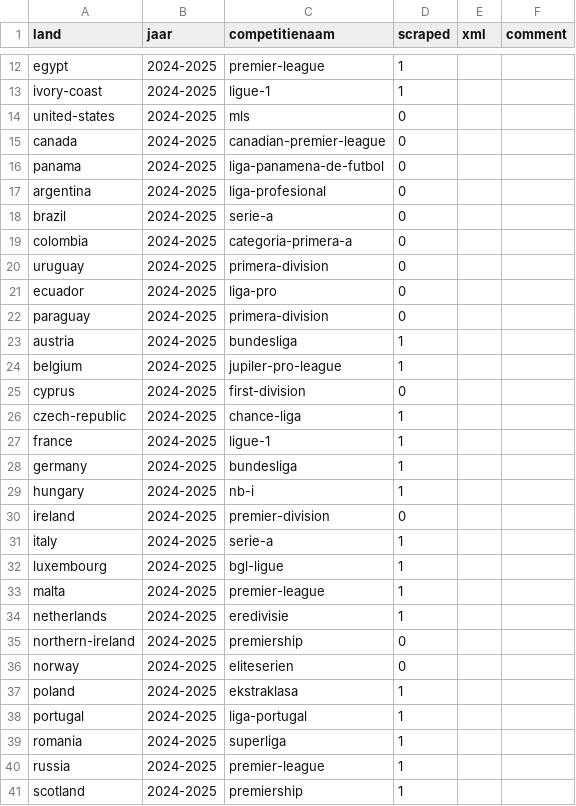
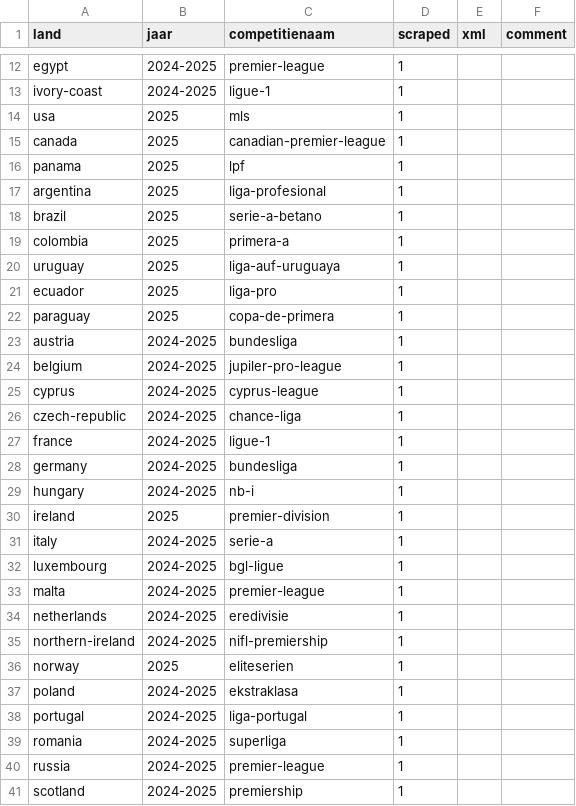
Before and after one commit to simon-cosyns/soccer_schedules_around_the_world, a CSV file: logboek.csv, drawn as a sheet; only a part is shown, gaps mark what is left out; the diff covers the shown part only.

```diff
--- a/logboek.csv
+++ b/logboek.csv
@@ -13,14 +13,14 @@ egypt;2024-2025;premier-league;1;;
 ivory-coast;2024-2025;ligue-1;1;;
-united-states;2024-2025;mls;0;;
-canada;2024-2025;canadian-premier-league;0;;
-panama;2024-2025;liga-panamena-de-futbol;0;;
-argentina;2024-2025;liga-profesional;0;;
-brazil;2024-2025;serie-a;0;;
-colombia;2024-2025;categoria-primera-a;0;;
-uruguay;2024-2025;primera-division;0;;
-ecuador;2024-2025;liga-pro;0;;
-paraguay;2024-2025;primera-division;0;;
+usa;2025;mls;1;;
+canada;2025;canadian-premier-league;1;;
+panama;2025;lpf;1;;
+argentina;2025;liga-profesional;1;;
+brazil;2025;serie-a-betano;1;;
+colombia;2025;primera-a;1;;
+uruguay;2025;liga-auf-uruguaya;1;;
+ecuador;2025;liga-pro;1;;
+paraguay;2025;copa-de-primera;1;;
 austria;2024-2025;bundesliga;1;;
 belgium;2024-2025;jupiler-pro-league;1;;
-cyprus;2024-2025;first-division;0;;
+cyprus;2024-2025;cyprus-league;1;;
 czech-republic;2024-2025;chance-liga;1;;
@@ -29,3 +29,3 @@ germany;2024-2025;bundesliga;1;;
 hungary;2024-2025;nb-i;1;;
-ireland;2024-2025;premier-division;0;;
+ireland;2025;premier-division;1;;
 italy;2024-2025;serie-a;1;;
@@ -34,4 +34,4 @@ malta;2024-2025;premier-league;1;;
 netherlands;2024-2025;eredivisie;1;;
-northern-ireland;2024-2025;premiership;0;;
-norway;2024-2025;eliteserien;0;;
+northern-ireland;2024-2025;nifl-premiership;1;;
+norway;2025;eliteserien;1;;
 poland;2024-2025;ekstraklasa;1;;
```
Also changed, not shown: 4 edited cells elsewhere in this file, 16 other files.
